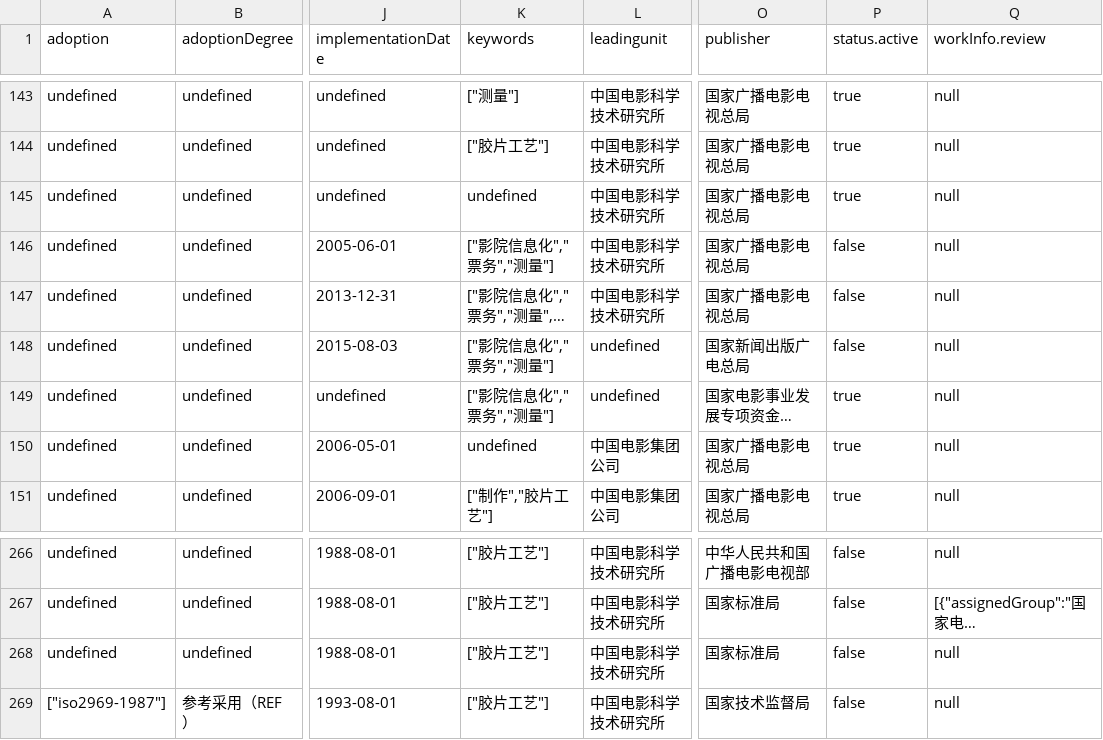
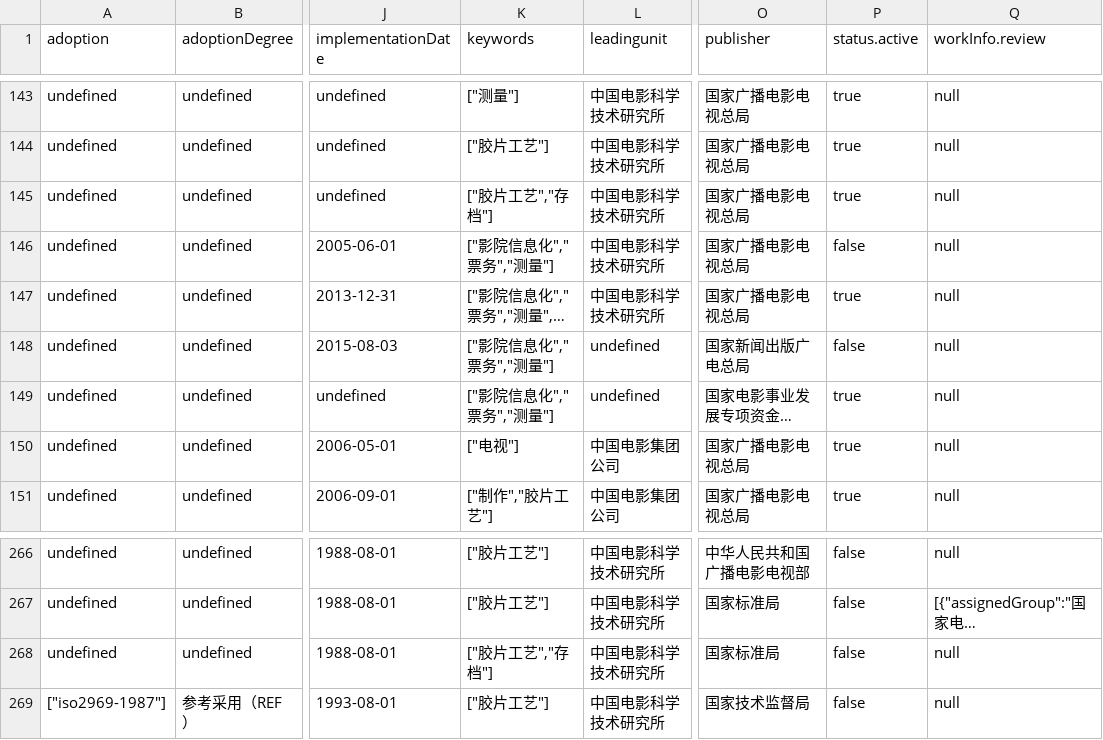
Before and after one commit to zhangzhangco/-, a CSV file: documents.csv, drawn as a sheet; only a part is shown, gaps mark what is left out; long unchanged cells end in …; the diff names each change by its address in the sheet, - before the commit and + after, or states it on an @@ line.

```diff
--- a/documents.csv
+++ b/documents.csv
-K145 (keywords): undefined
+K145 (keywords): ["胶片工艺","存档"]
-P147 (status.active): false
+P147 (status.active): true
-K150 (keywords): undefined
+K150 (keywords): ["电视"]
-K268 (keywords): ["胶片工艺"]
+K268 (keywords): ["胶片工艺","存档"]
```
Also changed, not shown: 5 other files.
